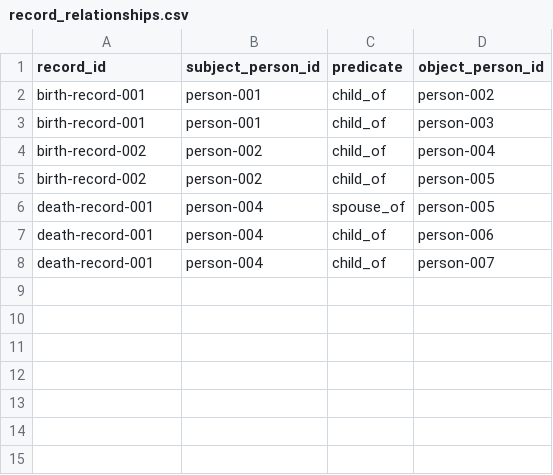
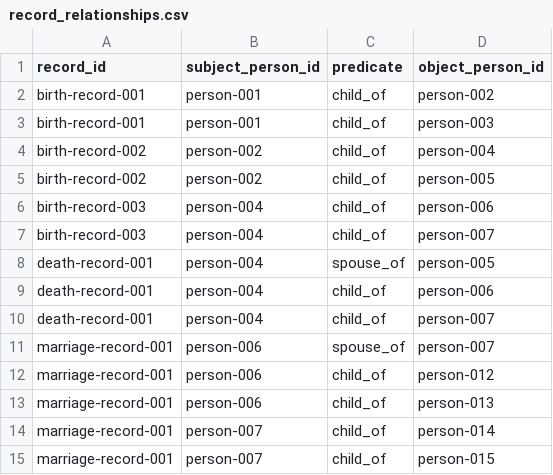
Before and after one commit to dorisavedikian/VitalGraph, a CSV file: data-compiled/data/record_relationships.csv, drawn as a sheet; the diff names each change by its address in the sheet, - before the commit and + after, or states it on an @@ line.

```diff
--- a/data-compiled/data/record_relationships.csv
+++ b/data-compiled/data/record_relationships.csv
+row 6: birth-record-003 | person-004 | child_of | person-006
+row 7: birth-record-003 | person-004 | child_of | person-007
+row 11: marriage-record-001 | person-006 | spouse_of | person-007
+row 12: marriage-record-001 | person-006 | child_of | person-012
+row 13: marriage-record-001 | person-006 | child_of | person-013
+row 14: marriage-record-001 | person-007 | child_of | person-014
+row 15: marriage-record-001 | person-007 | child_of | person-015
```
Also changed, not shown: data-compiled/data/persons.csv, data-compiled/data/record_attributes.csv, 8 other files.
